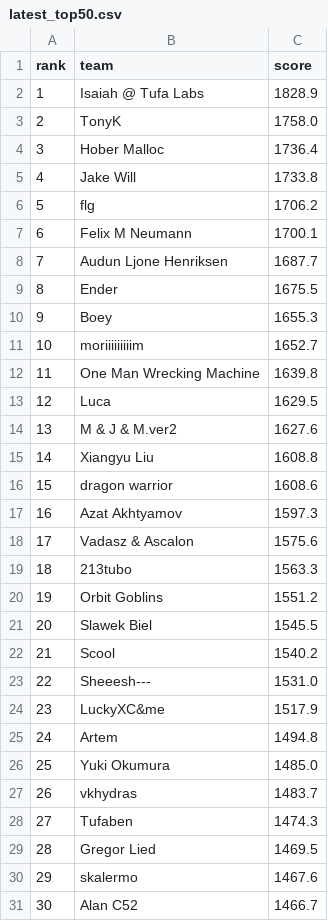
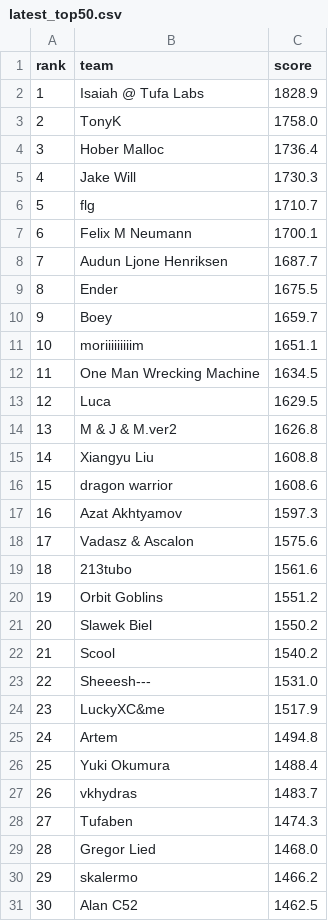
Before and after one commit to slawekslex/orbit-lb, a CSV file: latest_top50.csv, drawn as a sheet; only a part is shown; the diff covers the shown part only.

```diff
--- a/latest_top50.csv
+++ b/latest_top50.csv
@@ -4,4 +4,4 @@ rank,team,score
 3,Hober Malloc,1736.4
-4,Jake Will,1733.8
-5,flg,1706.2
+4,Jake Will,1730.3
+5,flg,1710.7
 6,Felix M Neumann,1700.1
@@ -9,7 +9,7 @@ rank,team,score
 8,Ender,1675.5
-9,Boey,1655.3
-10,moriiiiiiiiim,1652.7
-11,One Man Wrecking Machine,1639.8
+9,Boey,1659.7
+10,moriiiiiiiiim,1651.1
+11,One Man Wrecking Machine,1634.5
 12,Luca,1629.5
-13,M & J & M.ver2,1627.6
+13,M & J & M.ver2,1626.8
 14,Xiangyu Liu,1608.8
@@ -18,5 +18,5 @@ rank,team,score
 17,Vadasz & Ascalon,1575.6
-18,213tubo,1563.3
+18,213tubo,1561.6
 19,Orbit Goblins,1551.2
-20,Slawek Biel,1545.5
+20,Slawek Biel,1550.2
 21,Scool,1540.2
@@ -25,7 +25,7 @@ rank,team,score
 24,Artem,1494.8
-25,Yuki Okumura,1485.0
+25,Yuki Okumura,1488.4
 26,vkhydras,1483.7
 27,Tufaben,1474.3
-28,Gregor Lied,1469.5
-29,skalermo,1467.6
-30,Alan C52,1466.7
+28,Gregor Lied,1468.0
+29,skalermo,1466.2
+30,Alan C52,1462.5
```
Also changed, not shown: 13 edited cells elsewhere in this file, top50_history.csv, 1 other file.
